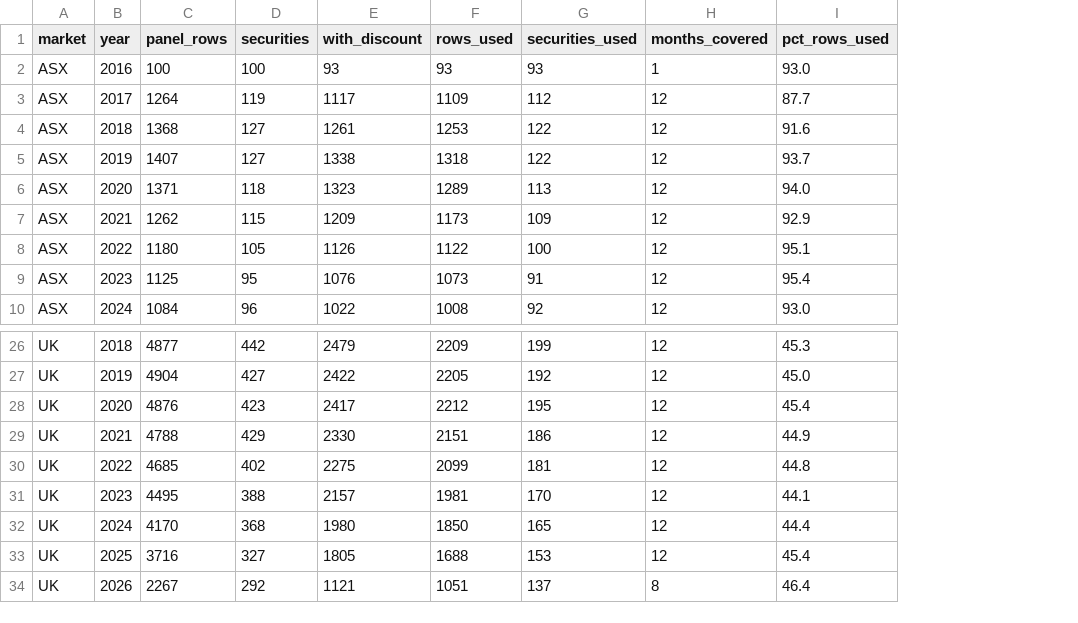
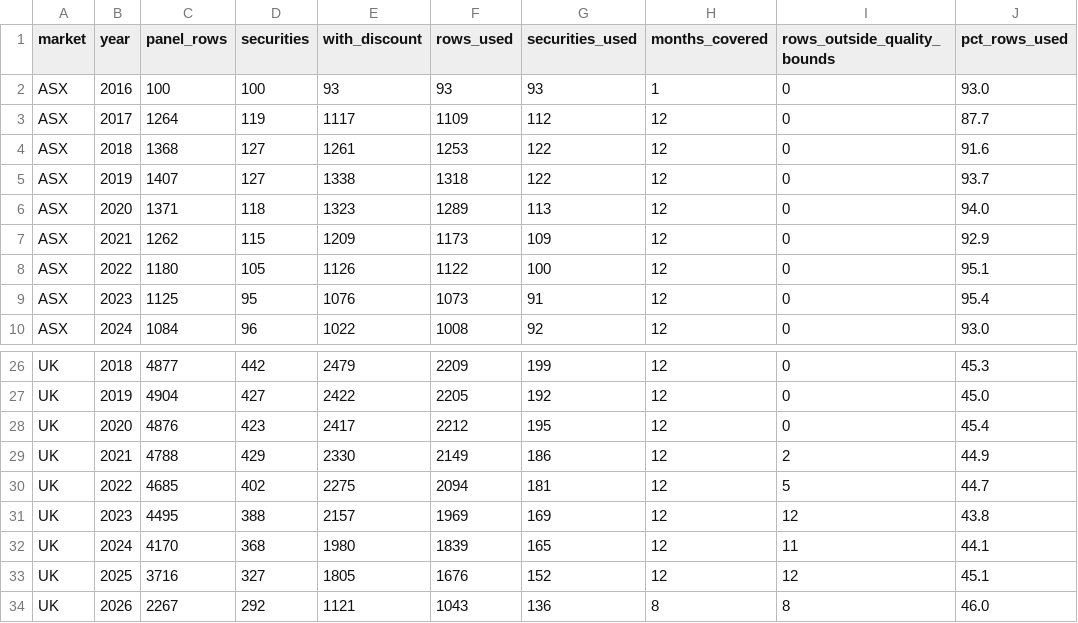
Before and after one commit to hdcapital/cef-research, a CSV file: outputs/discount_history/coverage_by_market_year.csv, drawn as a sheet; only a part is shown, gaps mark what is left out; addresses are those after the commit; the diff names each change by its address in the sheet, - before the commit and + after, or states it on an @@ line.

```diff
--- a/outputs/discount_history/coverage_by_market_year.csv
+++ b/outputs/discount_history/coverage_by_market_year.csv
+column I (rows_outside_quality_bounds), rows 2-10: all 0; rows 26-34: 0 | 0 | 0 | 2 | 5 | 12 | 11 | 12 | 8
-F29 (rows_used): 2151
+F29 (rows_used): 2149
-F30 (rows_used): 2099
+F30 (rows_used): 2094
-J30 (pct_rows_used): 44.8
+J30 (pct_rows_used): 44.7
-F31 (rows_used): 1981
+F31 (rows_used): 1969
-G31 (securities_used): 170
+G31 (securities_used): 169
-J31 (pct_rows_used): 44.1
+J31 (pct_rows_used): 43.8
-F32 (rows_used): 1850
+F32 (rows_used): 1839
-J32 (pct_rows_used): 44.4
+J32 (pct_rows_used): 44.1
-F33 (rows_used): 1688
+F33 (rows_used): 1676
-G33 (securities_used): 153
+G33 (securities_used): 152
-J33 (pct_rows_used): 45.4
+J33 (pct_rows_used): 45.1
-F34 (rows_used): 1051
+F34 (rows_used): 1043
-G34 (securities_used): 137
+G34 (securities_used): 136
-J34 (pct_rows_used): 46.4
+J34 (pct_rows_used): 46.0
```
Also changed, not shown: outputs/discount_history/monthly_by_market.csv, outputs/discount_history/monthly_market_wide.csv, 14 other files.
